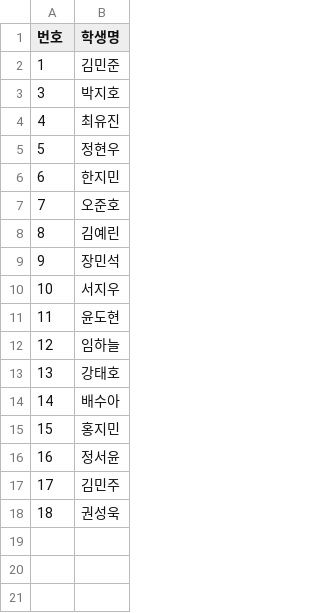
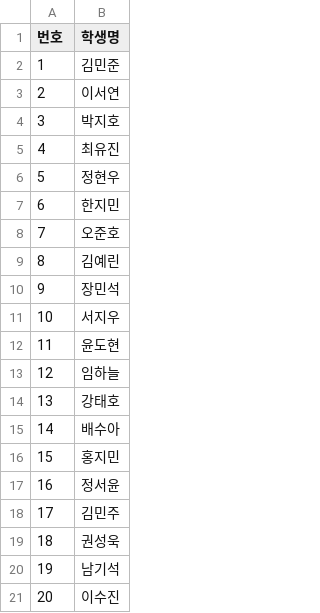
Before and after one commit to Byumin/peer, a CSV file: 검수/info_temp.csv, drawn as a sheet; the diff names each change by its address in the sheet, - before the commit and + after, or states it on an @@ line.

```diff
--- a/검수/info_temp.csv
+++ b/검수/info_temp.csv
+row 3: 2 | 이서연
+row 20: 19 | 남기석
+row 21: 20 | 이수진
```
Also changed, not shown: 검수/point_item_temp.csv, 검수/sct_item_temp.csv, 11 other files.
